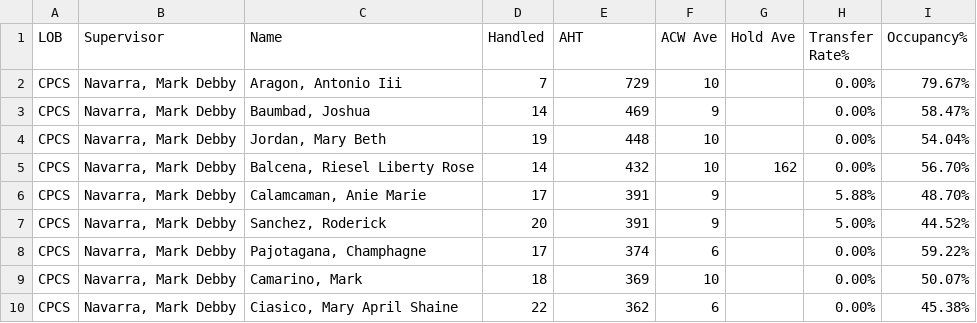
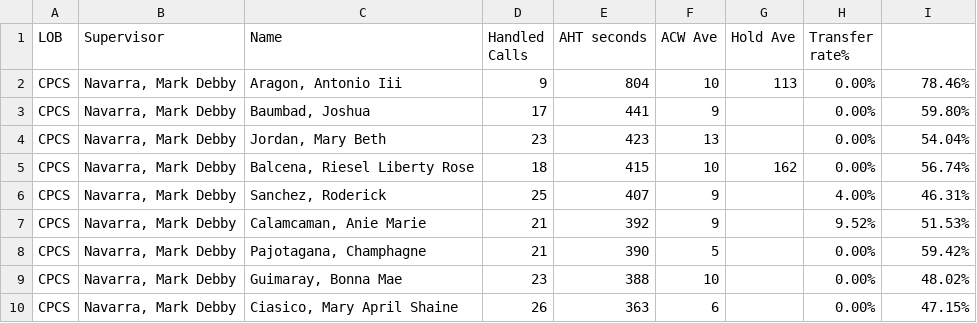
Before and after one commit to mosaicphl/CPCSAHTinterval, a CSV file: cpcs.csv, drawn as a sheet; only a part is shown; the diff covers the shown part only.

```diff
--- a/cpcs.csv
+++ b/cpcs.csv
@@ -1,10 +1,10 @@
-LOB,Supervisor,Name,Handled,AHT,ACW Ave,Hold Ave,Transfer Rate%,Occupancy%
-CPCS,"Navarra, Mark Debby","Aragon, Antonio Iii",7,729,10,,0.00%,79.67%
-CPCS,"Navarra, Mark Debby","Baumbad, Joshua",14,469,9,,0.00%,58.47%
-CPCS,"Navarra, Mark Debby","Jordan, Mary Beth",19,448,10,,0.00%,54.04%
-CPCS,"Navarra, Mark Debby","Balcena, Riesel Liberty Rose",14,432,10,162,0.00%,56.70%
-CPCS,"Navarra, Mark Debby","Calamcaman, Anie Marie",17,391,9,,5.88%,48.70%
-CPCS,"Navarra, Mark Debby","Sanchez, Roderick",20,391,9,,5.00%,44.52%
-CPCS,"Navarra, Mark Debby","Pajotagana, Champhagne",17,374,6,,0.00%,59.22%
-CPCS,"Navarra, Mark Debby","Camarino, Mark",18,369,10,,0.00%,50.07%
-CPCS,"Navarra, Mark Debby","Ciasico, Mary April Shaine",22,362,6,,0.00%,45.38%
+LOB,Supervisor,Name ,Handled Calls ,AHT seconds,ACW Ave,Hold Ave,Transfer rate%,
+CPCS,"Navarra, Mark Debby","Aragon, Antonio Iii",9,804,10,113,0.00%,78.46%
+CPCS,"Navarra, Mark Debby","Baumbad, Joshua",17,441,9,,0.00%,59.80%
+CPCS,"Navarra, Mark Debby","Jordan, Mary Beth",23,423,13,,0.00%,54.04%
+CPCS,"Navarra, Mark Debby","Balcena, Riesel Liberty Rose",18,415,10,162,0.00%,56.74%
+CPCS,"Navarra, Mark Debby","Sanchez, Roderick",25,407,9,,4.00%,46.31%
+CPCS,"Navarra, Mark Debby","Calamcaman, Anie Marie",21,392,9,,9.52%,51.53%
+CPCS,"Navarra, Mark Debby","Pajotagana, Champhagne",21,390,5,,0.00%,59.42%
+CPCS,"Navarra, Mark Debby","Guimaray, Bonna Mae",23,388,10,,0.00%,48.02%
+CPCS,"Navarra, Mark Debby","Ciasico, Mary April Shaine",26,363,6,,0.00%,47.15%
```
Also changed, not shown: 4 added rows, 4 removed rows and 16 edited cells elsewhere in this file, cpcsAHT.csv.
